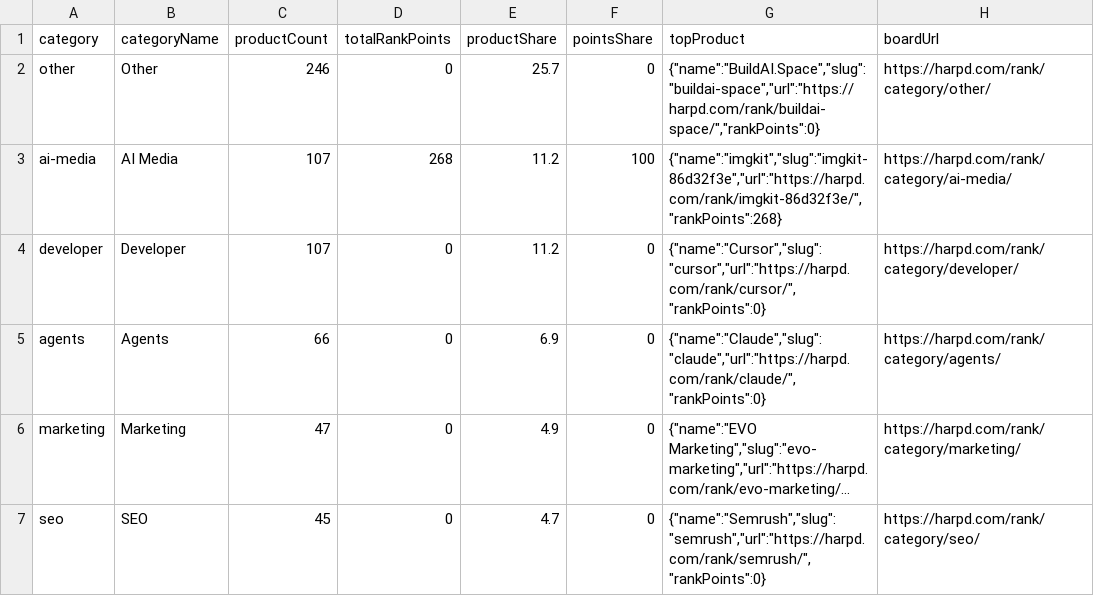
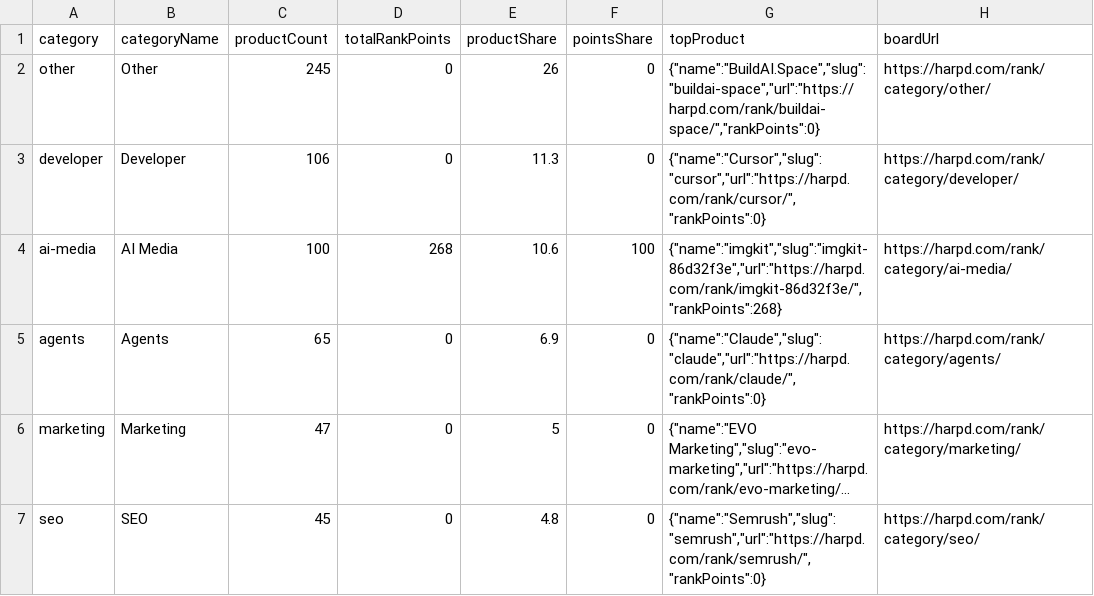
Before and after one commit to harpd-dev/harpd-ai-datasets, a CSV file: data/research/ai-market-index.csv, drawn as a sheet; only a part is shown; long unchanged cells end in …; removed rows and columns are numbered as before the commit, all else as after; the diff covers the shown part only; the diff names each change by its address in the sheet, - before the commit and + after, or states it on an @@ line.

```diff
--- a/data/research/ai-market-index.csv
+++ b/data/research/ai-market-index.csv
-C2 (productCount): 246
+C2 (productCount): 245
-E2 (productShare): 25.7
+E2 (productShare): 26
-row 3: ai-media | AI Media | 107 | 268 | 11.2 | 100 | {"name":"imgkit","slug":"imgkit-86d32f3e","url":"https://harpd.com/rank/imgkit-86d32f3e/","rankPoints":268} | https://harpd.com/rank/category/ai-media/
-C3 (productCount): 107
+C3 (productCount): 106
-E3 (productShare): 11.2
+E3 (productShare): 11.3
+row 4: ai-media | AI Media | 100 | 268 | 10.6 | 100 | {"name":"imgkit","slug":"imgkit-86d32f3e","url":"https://harpd.com/rank/imgkit-86d32f3e/","rankPoints":268} | https://harpd.com/rank/category/ai-media/
-C5 (productCount): 66
+C5 (productCount): 65
-E6 (productShare): 4.9
+E6 (productShare): 5
-E7 (productShare): 4.7
+E7 (productShare): 4.8
```
Also changed, not shown: 1 added row, 1 removed row and 12 edited cells elsewhere in this file, data/evidence/evidence-claims.csv, data/rankings/monthly.csv, 12 other files.
